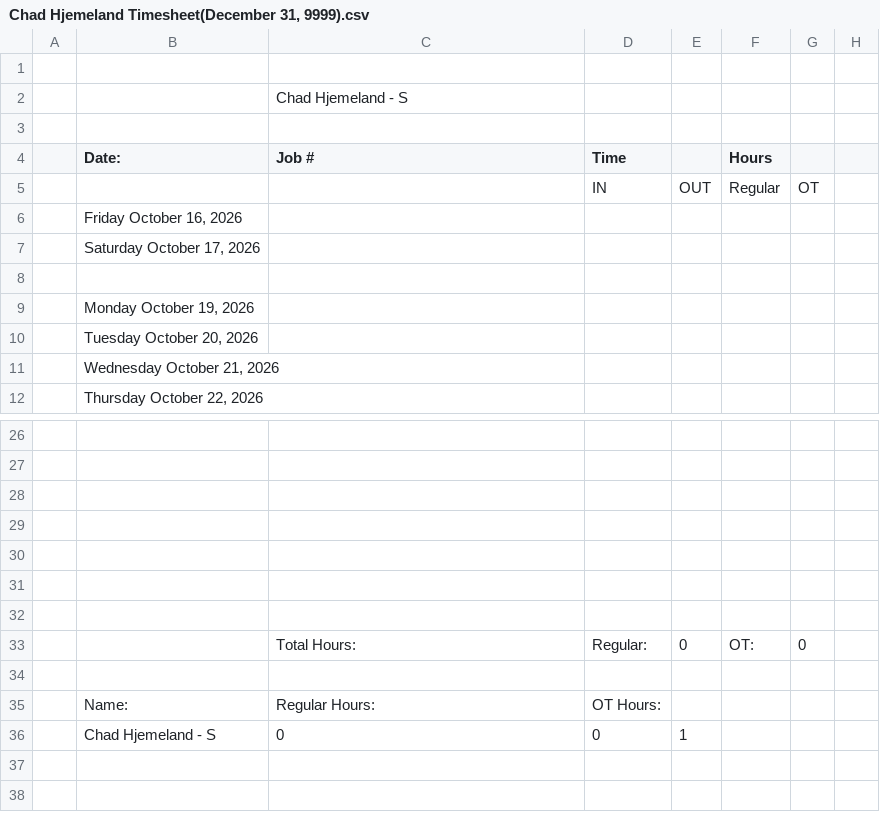
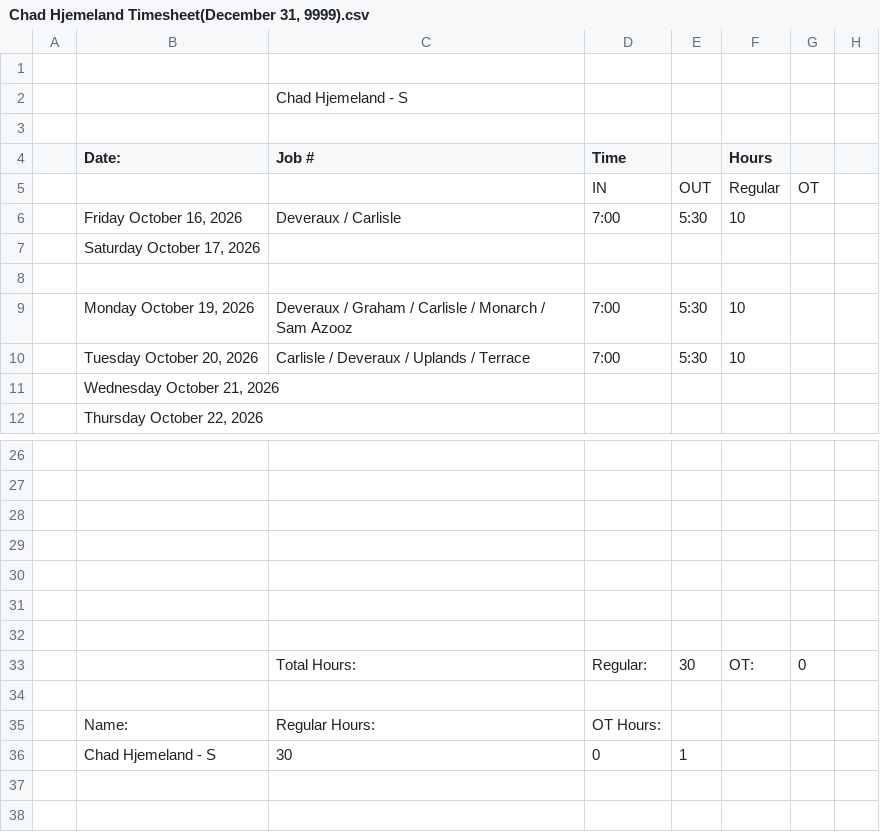
Before and after one commit to lyndon-weber-LLC/headcount-dashboard, a CSV file: data/live/Chad Hjemeland Timesheet(December 31, 9999).csv, drawn as a sheet; only a part is shown, gaps mark what is left out.

```diff
--- a/data/live/Chad Hjemeland Timesheet(December 31, 9999).csv
+++ b/data/live/Chad Hjemeland Timesheet(December 31, 9999).csv
@@ -5,7 +5,7 @@
 ,,,IN,OUT,Regular,OT,
-,"Friday October 16, 2026",,,,,,
+,"Friday October 16, 2026",Deveraux / Carlisle ,7:00,5:30,10,,
 ,"Saturday October 17, 2026",,,,,,
 ,,,,,,,
-,"Monday October 19, 2026",,,,,,
-,"Tuesday October 20, 2026",,,,,,
+,"Monday October 19, 2026",Deveraux / Graham / Carlisle / Monarch / Sam Azooz ,7:00,5:30,10,,
+,"Tuesday October 20, 2026",Carlisle / Deveraux / Uplands / Terrace ,7:00,5:30,10,,
 ,"Wednesday October 21, 2026",,,,,,
@@ -32,6 +32,6 @@
 ,,,,,,,
-,,Total Hours:,Regular:,0,OT:,0,
+,,Total Hours:,Regular:,30,OT:,0,
 ,,,,,,,
 ,Name:,Regular Hours:,OT Hours:,,,,
-,Chad Hjemeland - S,0,0,1,,,
+,Chad Hjemeland - S,30,0,1,,,
 ,,,,,,,
```
Also changed, not shown: data/live/Carlisle Timesheet(December 31, 9999).csv, data/live/Cory Timesheet(December 31, 9999).csv, 6 other files.
